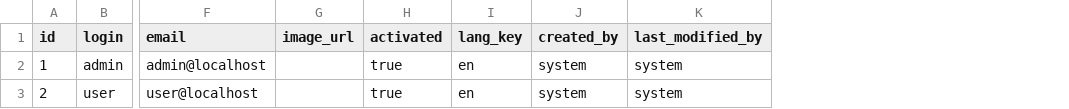
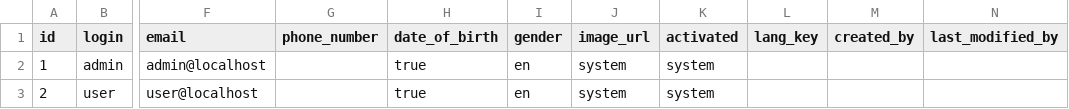
Before and after one commit to Missi13/API_Medicare, a CSV file: src/main/resources/config/liquibase/data/user.csv, drawn as a sheet; only a part is shown, gaps mark what is left out; addresses are those after the commit; the diff names each change by its address in the sheet, - before the commit and + after, or states it on an @@ line.

```diff
--- a/src/main/resources/config/liquibase/data/user.csv
+++ b/src/main/resources/config/liquibase/data/user.csv
+column G (phone_number), empty
+column H (date_of_birth), rows 2-3: true | true
+column I (gender), rows 2-3: en | en
-J2:J3 (image_url): (empty)
+J2:J3 (image_url): system
-K2:K3 (activated): true
+K2:K3 (activated): system
-L2:L3 (lang_key): en
+L2:L3 (lang_key): (empty)
-M2:M3 (created_by): system
+M2:M3 (created_by): (empty)
-N2:N3 (last_modified_by): system
+N2:N3 (last_modified_by): (empty)
```
Also changed, not shown: 2 other files.
